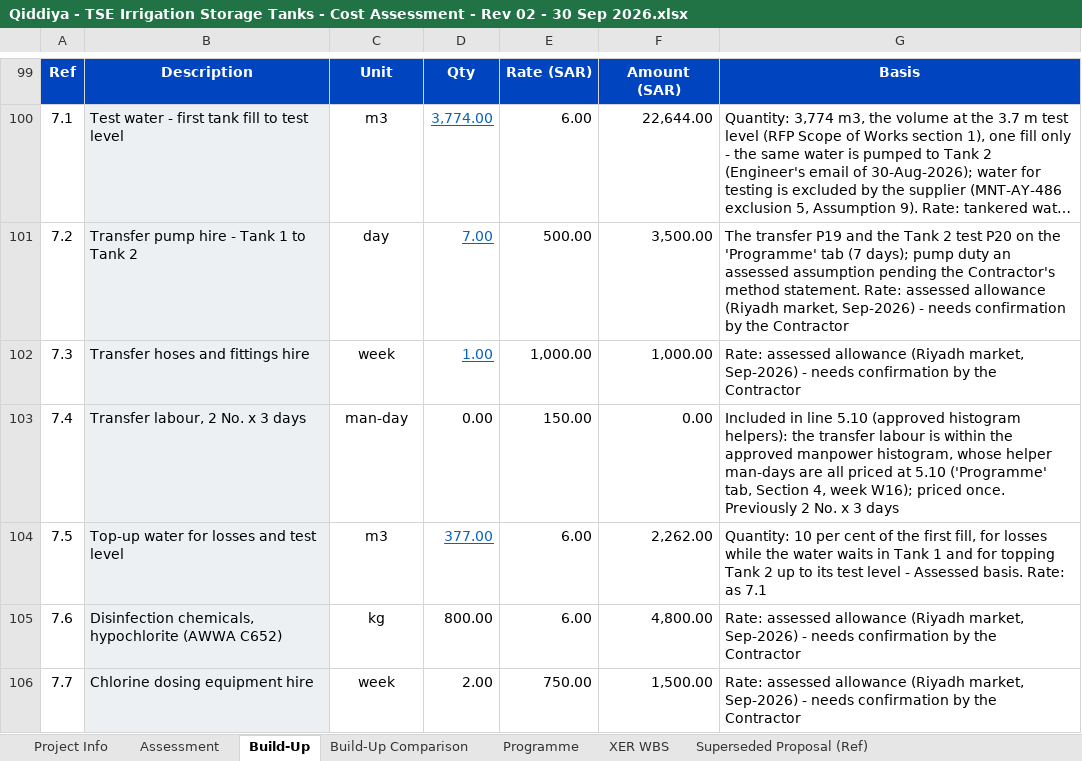
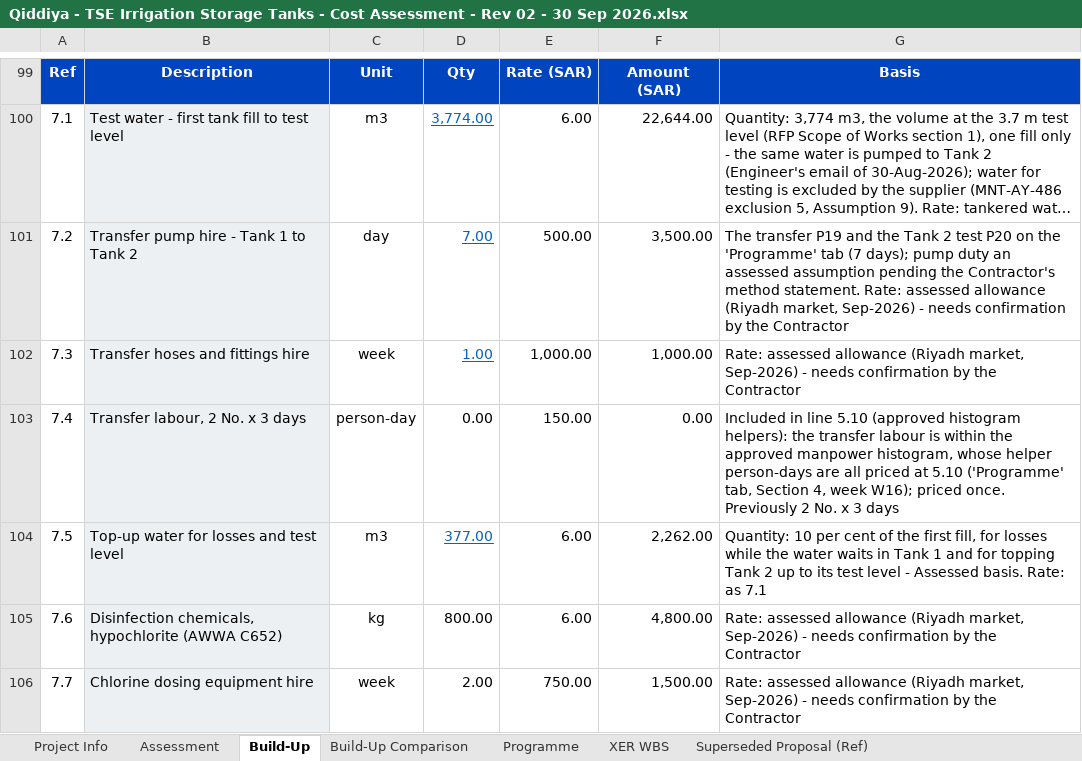
Before and after one commit to Alaa-els/Python, an Excel workbook: deliverables/RFP-027/Qiddiya - TSE Irrigation Storage Tanks - Cost Assessment - Rev 02 - 30 Sep 2026.xlsx, sheet Build-Up, drawn as a sheet; only a part is shown, gaps mark what is left out; long unchanged cells end in …; values as stored, in another font and other column widths than the file's, no borders; the diff covers the shown part only; the diff names each change by its address in the sheet, - before the commit and + after, or states it on an @@ line.

```diff
--- a/deliverables/RFP-027/Qiddiya - TSE Irrigation Storage Tanks - Cost Assessment - Rev 02 - 30 Sep 2026.xlsx (sheet Build-Up)
+++ b/deliverables/RFP-027/Qiddiya - TSE Irrigation Storage Tanks - Cost Assessment - Rev 02 - 30 Sep 2026.xlsx (sheet Build-Up)
-C103: man-day
+C103: person-day
-G103: …whose helper man-days are all…
+G103: …whose helper person-days are all…
```
Also changed, not shown: 12 edited cells elsewhere in this sheet, sheet Programme, sheet Build-Up Comparison, formulas that keep their value, 5 other files.
